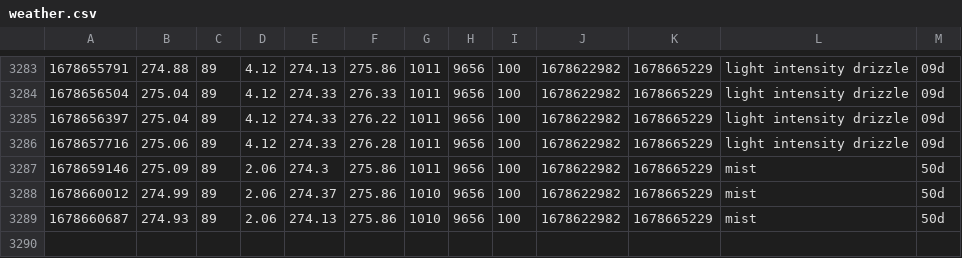
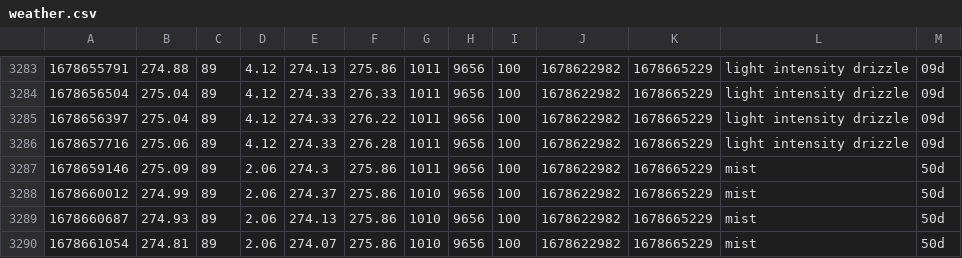
Before and after one commit to CY83R-3X71NC710N/Weather-Dashboard-Updater, a CSV file: weather.csv, drawn as a sheet; only a part is shown, gaps mark what is left out; the diff names each change by its address in the sheet, - before the commit and + after, or states it on an @@ line.

Commit message:
Update weather data

```diff
--- a/weather.csv
+++ b/weather.csv
+row 3290: 1678661054 | 274.81 | 89 | 2.06 | 274.07 | 275.86 | 1010 | 9656 | 100 | 1678622982 | 1678665229 | mist | 50d
```
